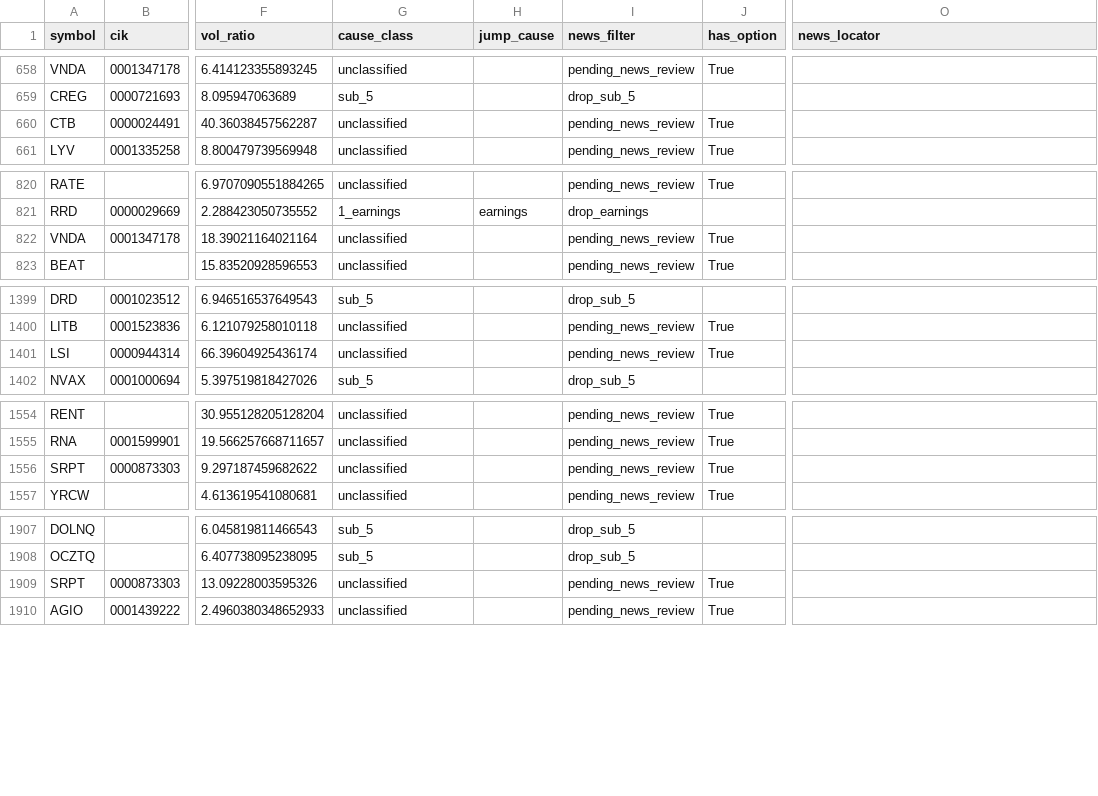
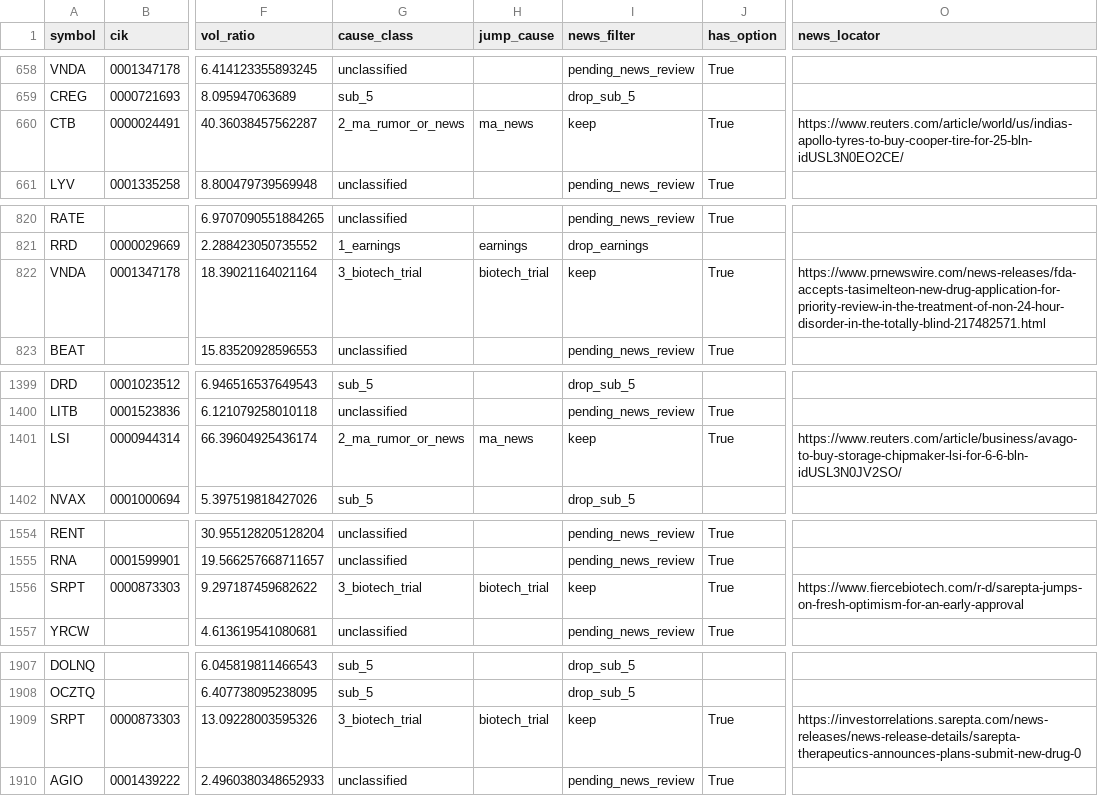
Before and after one commit to histidineARG/insider-option-patterns, a CSV file: results/price_jump_examine/jumps_2013-01-02_2014-12-31.csv, drawn as a sheet; only a part is shown, gaps mark what is left out; the diff covers the shown part only; the diff names each change by its address in the sheet, - before the commit and + after, or states it on an @@ line.

```diff
--- a/results/price_jump_examine/jumps_2013-01-02_2014-12-31.csv
+++ b/results/price_jump_examine/jumps_2013-01-02_2014-12-31.csv
-G660 (cause_class): unclassified
+G660 (cause_class): 2_ma_rumor_or_news
-H660 (jump_cause): (empty)
+H660 (jump_cause): ma_news
-I660 (news_filter): pending_news_review
+I660 (news_filter): keep
-O660 (news_locator): (empty)
+O660 (news_locator): https://www.reuters.com/article/world/us/indias-apollo-tyres-to-buy-cooper-tire-for-25-bln-idUSL3N0EO2CE/
-G822 (cause_class): unclassified
+G822 (cause_class): 3_biotech_trial
-H822 (jump_cause): (empty)
+H822 (jump_cause): biotech_trial
-I822 (news_filter): pending_news_review
+I822 (news_filter): keep
-O822 (news_locator): (empty)
+O822 (news_locator): https://www.prnewswire.com/news-releases/fda-accepts-tasimelteon-new-drug-application-for-priority-review-in-the-treatment-of-non-24-hour-disorder-in-the-totally-blind-217482571.html
-G1401 (cause_class): unclassified
+G1401 (cause_class): 2_ma_rumor_or_news
-H1401 (jump_cause): (empty)
+H1401 (jump_cause): ma_news
-I1401 (news_filter): pending_news_review
+I1401 (news_filter): keep
-O1401 (news_locator): (empty)
+O1401 (news_locator): https://www.reuters.com/article/business/avago-to-buy-storage-chipmaker-lsi-for-6-6-bln-idUSL3N0JV2SO/
-G1556 (cause_class): unclassified
+G1556 (cause_class): 3_biotech_trial
-H1556 (jump_cause): (empty)
+H1556 (jump_cause): biotech_trial
-I1556 (news_filter): pending_news_review
+I1556 (news_filter): keep
-O1556 (news_locator): (empty)
+O1556 (news_locator): https://www.fiercebiotech.com/r-d/sarepta-jumps-on-fresh-optimism-for-an-early-approval
-G1909 (cause_class): unclassified
+G1909 (cause_class): 3_biotech_trial
-H1909 (jump_cause): (empty)
+H1909 (jump_cause): biotech_trial
-I1909 (news_filter): pending_news_review
+I1909 (news_filter): keep
-O1909 (news_locator): (empty)
+O1909 (news_locator): https://investorrelations.sarepta.com/news-releases/news-release-details/sarepta-therapeutics-announces-plans-submit-new-drug-0
```
Also changed, not shown: 17 edited cells elsewhere in this file, results/price_jump_examine/jumps_2015-01-02_2015-12-31.csv, results/price_jump_examine/jumps_2016-01-04_2016-12-30.csv, 15 other files.
